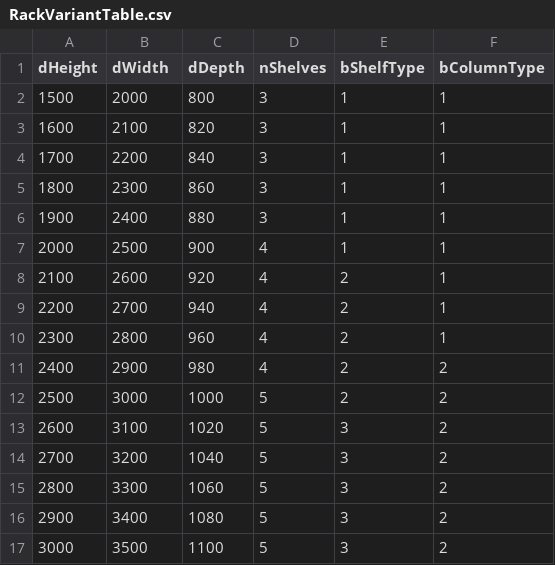
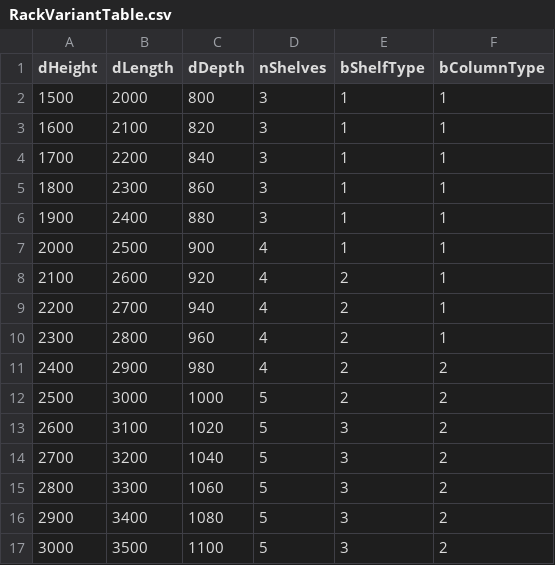
Before and after one commit to dm385/cad-files, a CSV file: AiProject/RackVariantTable.csv, drawn as a sheet.

```diff
--- a/AiProject/RackVariantTable.csv
+++ b/AiProject/RackVariantTable.csv
@@ -1,2 +1,2 @@
-dHeight,dWidth,dDepth,nShelves,bShelfType,bColumnType
+dHeight,dLength,dDepth,nShelves,bShelfType,bColumnType
 1500,2000,800,3,1,1
```
Also changed, not shown: 6 other files.
